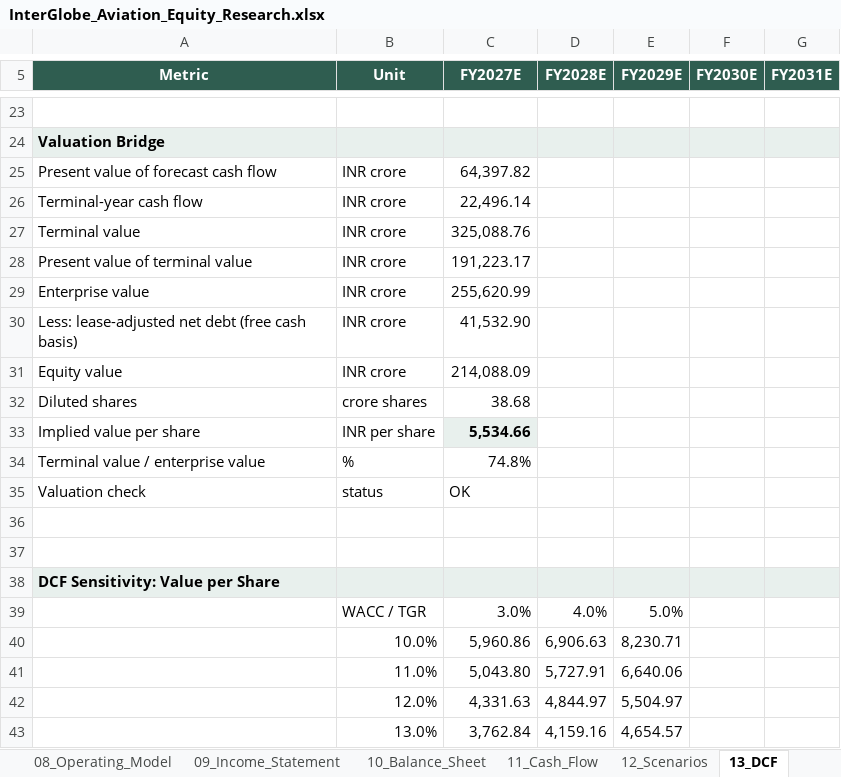
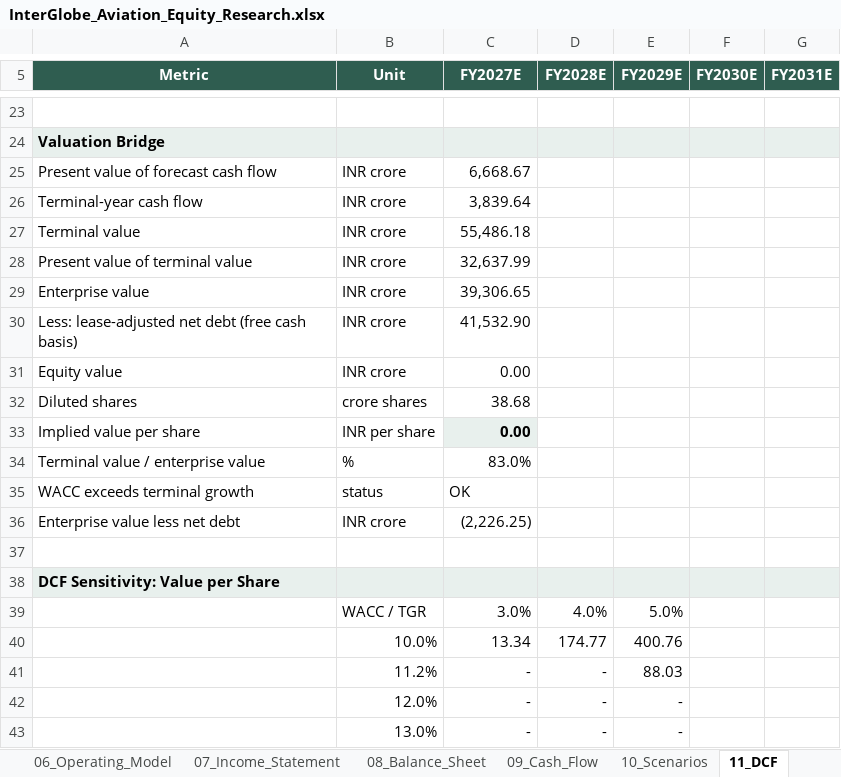
Before and after one commit to keyurmarolia/interglobe-aviation-equity-research-model, an Excel workbook: model/InterGlobe_Aviation_Equity_Research.xlsx, sheet 11_DCF, drawn as a sheet; only a part is shown, gaps mark what is left out; values as stored, in another font and other column widths than the file's, no borders; removed rows and columns are numbered as before the commit, all else as after; the diff covers the shown part only; the diff names each change by its address in the sheet, - before the commit and + after, or states it on an @@ line.

Commit message:
Correct worksheet numbering and valuation assumptions

```diff
--- a/model/InterGlobe_Aviation_Equity_Research.xlsx (sheet 11_DCF)
+++ b/model/InterGlobe_Aviation_Equity_Research.xlsx (sheet 11_DCF)
-sheet tab: 08_Operating_Model
+sheet tab: 06_Operating_Model
-sheet tab: 09_Income_Statement
+sheet tab: 07_Income_Statement
-sheet tab: 10_Balance_Sheet
+sheet tab: 08_Balance_Sheet
-sheet tab: 11_Cash_Flow
+sheet tab: 09_Cash_Flow
-sheet tab: 12_Scenarios
+sheet tab: 10_Scenarios
-sheet tab: 13_DCF
+sheet tab: 11_DCF
-C25 (FY2027E): 64,397.82
+C25 (FY2027E): 6,668.67
-C26 (FY2027E): 22,496.14
+C26 (FY2027E): 3,839.64
-C27 (FY2027E): 325,088.76
+C27 (FY2027E): 55,486.18
-C28 (FY2027E): 191,223.17
+C28 (FY2027E): 32,637.99
-C29 (FY2027E): 255,620.99
+C29 (FY2027E): 39,306.65
-C31 (FY2027E): 214,088.09
+C31 (FY2027E): 0.00
-C33 (FY2027E): 5,534.66
+C33 (FY2027E): 0.00
-C34 (FY2027E): 74.8%
+C34 (FY2027E): 83.0%
-A35 (Metric): Valuation check
+A35 (Metric): WACC exceeds terminal growth
-row 36: (empty)
+row 36: Enterprise value less net debt | INR crore | (2,226.25)
-row 40:  | 10.0% | 5,960.86 | 6,906.63 | 8,230.71
-row 41:  | 11.0% | 5,043.80 | 5,727.91 | 6,640.06
-row 42:  | 12.0% | 4,331.63 | 4,844.97 | 5,504.97
-row 43:  | 13.0% | 3,762.84 | 4,159.16 | 4,654.57
+row 40:  | 10.0% | 13.34 | 174.77 | 400.76
+row 41:  | 11.2% | - | - | 88.03
+row 42:  | 12.0% | - | - | -
+row 43:  | 13.0% | - | - | -
```
Also changed, not shown: 11 edited cells elsewhere in this sheet, sheet 09_Cash_Flow, sheet 12_Reverse_DCF, sheet 00_Cover, sheet 10_Scenarios, other sheet tabs, formulas that keep their value, 1 other file.
